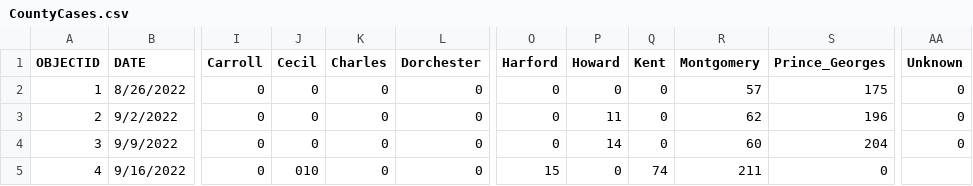
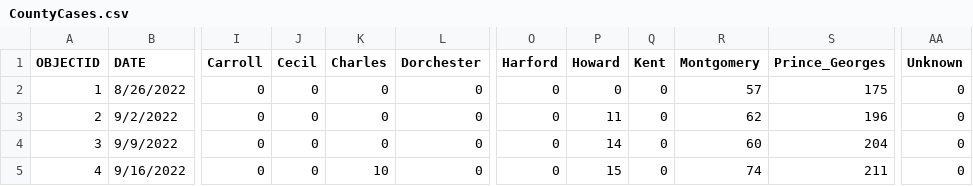
Before and after one commit to dataguy2020/MonkeyPox, a CSV file: dataset/UnitedStates/States/Maryland/CountyCases.csv, drawn as a sheet; only a part is shown, gaps mark what is left out; the diff names each change by its address in the sheet, - before the commit and + after, or states it on an @@ line.

Commit message:
Update CountyCases.csv

```diff
--- a/dataset/UnitedStates/States/Maryland/CountyCases.csv
+++ b/dataset/UnitedStates/States/Maryland/CountyCases.csv
-J5 (Cecil): 010
+J5 (Cecil): 0
-K5 (Charles): 0
+K5 (Charles): 10
-O5 (Harford): 15
+O5 (Harford): 0
-P5 (Howard): 0
+P5 (Howard): 15
-Q5 (Kent): 74
+Q5 (Kent): 0
-R5 (Montgomery): 211
+R5 (Montgomery): 74
-S5 (Prince_Georges): 0
+S5 (Prince_Georges): 211
-AA5 (Unknown): (empty)
+AA5 (Unknown): 0
```
